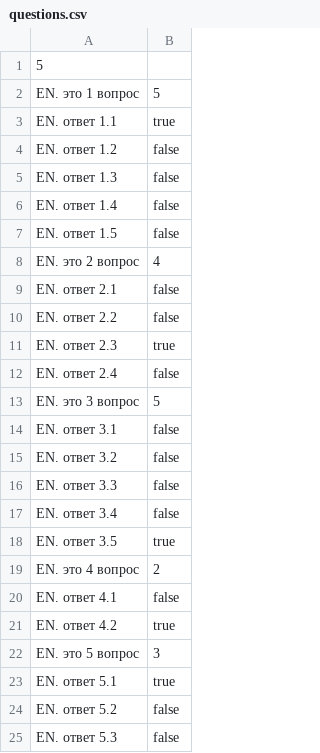
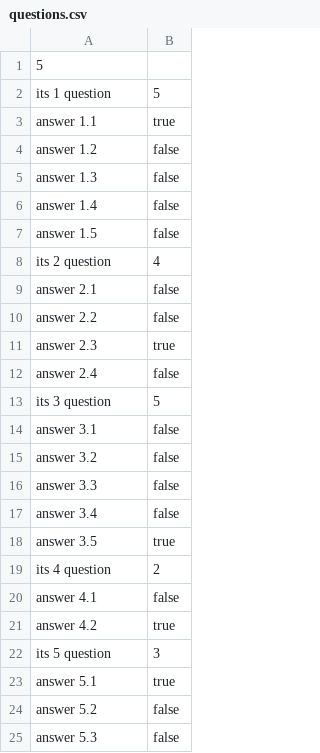
Before and after one commit to chabandenis/2019-11-otus-spring-chaban-denis, a CSV file: ex04v2/src/main/resources/questions.csv, drawn as a sheet.

```diff
--- a/ex04v2/src/main/resources/questions.csv
+++ b/ex04v2/src/main/resources/questions.csv
@@ -1,25 +1,25 @@
 5
-EN. это 1 вопрос, 5
-EN. ответ 1.1, true
-EN. ответ 1.2, false
-EN. ответ 1.3, false
-EN. ответ 1.4, false
-EN. ответ 1.5, false
-EN. это 2 вопрос, 4
-EN. ответ 2.1, false
-EN. ответ 2.2, false
-EN. ответ 2.3, true
-EN. ответ 2.4, false
-EN. это 3 вопрос, 5
-EN. ответ 3.1, false
-EN. ответ 3.2, false
-EN. ответ 3.3, false
-EN. ответ 3.4, false
-EN. ответ 3.5, true
-EN. это 4 вопрос, 2
-EN. ответ 4.1, false
-EN. ответ 4.2, true
-EN. это 5 вопрос, 3
-EN. ответ 5.1, true
-EN. ответ 5.2, false
-EN. ответ 5.3, false
+its 1 question, 5
+answer 1.1, true
+answer 1.2, false
+answer 1.3, false
+answer 1.4, false
+answer 1.5, false
+its 2 question, 4
+answer 2.1, false
+answer 2.2, false
+answer 2.3, true
+answer 2.4, false
+its 3 question, 5
+answer 3.1, false
+answer 3.2, false
+answer 3.3, false
+answer 3.4, false
+answer 3.5, true
+its 4 question, 2
+answer 4.1, false
+answer 4.2, true
+its 5 question, 3
+answer 5.1, true
+answer 5.2, false
+answer 5.3, false
```
Also changed, not shown: ex04v2/src/main/resources/questions_ru_RU.csv, 10 other files.
